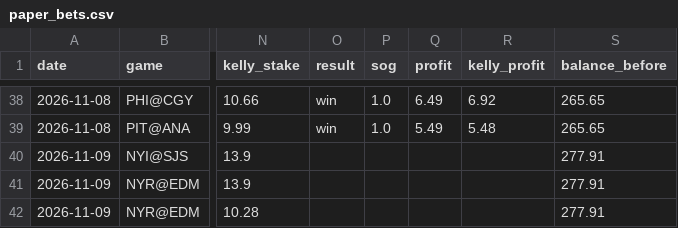
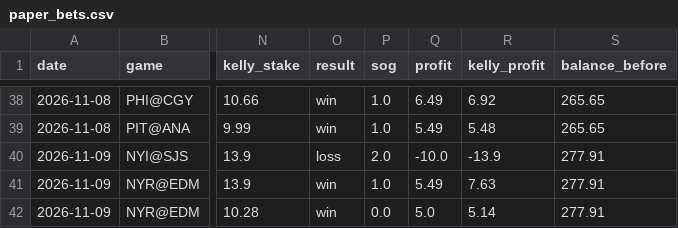
Before and after one commit to stevelevesque12-pixel/trading-strategies, a CSV file: sports/nhl_props/paper_bets.csv, drawn as a sheet; only a part is shown, gaps mark what is left out; the diff names each change by its address in the sheet, - before the commit and + after, or states it on an @@ line.

```diff
--- a/sports/nhl_props/paper_bets.csv
+++ b/sports/nhl_props/paper_bets.csv
-O40 (result): (empty)
+O40 (result): loss
-P40 (sog): (empty)
+P40 (sog): 2.0
-Q40 (profit): (empty)
+Q40 (profit): -10.0
-R40 (kelly_profit): (empty)
+R40 (kelly_profit): -13.9
-O41:O42 (result): (empty)
+O41:O42 (result): win
-P41 (sog): (empty)
+P41 (sog): 1.0
-Q41 (profit): (empty)
+Q41 (profit): 5.49
-R41 (kelly_profit): (empty)
+R41 (kelly_profit): 7.63
-P42 (sog): (empty)
+P42 (sog): 0.0
-Q42 (profit): (empty)
+Q42 (profit): 5.0
-R42 (kelly_profit): (empty)
+R42 (kelly_profit): 5.14
```
